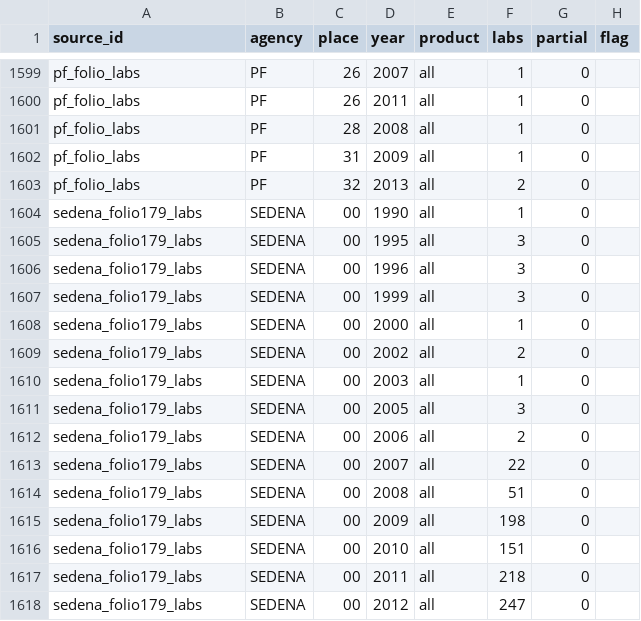
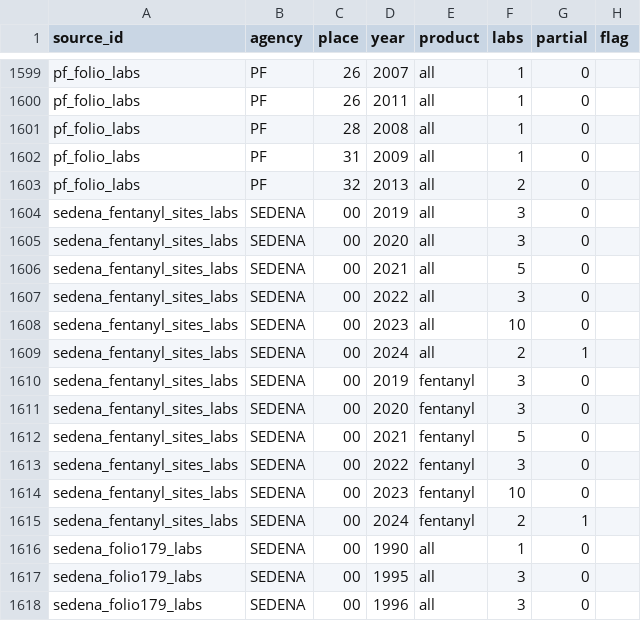
Before and after one commit to pCobosAlcala/mexico-drug-seizures, a CSV file: data/labs.csv, drawn as a sheet; only a part is shown, gaps mark what is left out; the shorter side is filled out with more unchanged rows.

```diff
--- a/data/labs.csv
+++ b/data/labs.csv
@@ -1603,2 +1603,14 @@ pf_folio_labs,PF,31,2009,all,1,0,""
 pf_folio_labs,PF,32,2013,all,2,0,""
+sedena_fentanyl_sites_labs,SEDENA,00,2019,all,3,0,""
+sedena_fentanyl_sites_labs,SEDENA,00,2020,all,3,0,""
+sedena_fentanyl_sites_labs,SEDENA,00,2021,all,5,0,""
+sedena_fentanyl_sites_labs,SEDENA,00,2022,all,3,0,""
+sedena_fentanyl_sites_labs,SEDENA,00,2023,all,10,0,""
+sedena_fentanyl_sites_labs,SEDENA,00,2024,all,2,1,""
+sedena_fentanyl_sites_labs,SEDENA,00,2019,fentanyl,3,0,""
+sedena_fentanyl_sites_labs,SEDENA,00,2020,fentanyl,3,0,""
+sedena_fentanyl_sites_labs,SEDENA,00,2021,fentanyl,5,0,""
+sedena_fentanyl_sites_labs,SEDENA,00,2022,fentanyl,3,0,""
+sedena_fentanyl_sites_labs,SEDENA,00,2023,fentanyl,10,0,""
+sedena_fentanyl_sites_labs,SEDENA,00,2024,fentanyl,2,1,""
 sedena_folio179_labs,SEDENA,00,1990,all,1,0,""
```
Also changed, not shown: data/labs_sources.csv, 3 other files.
